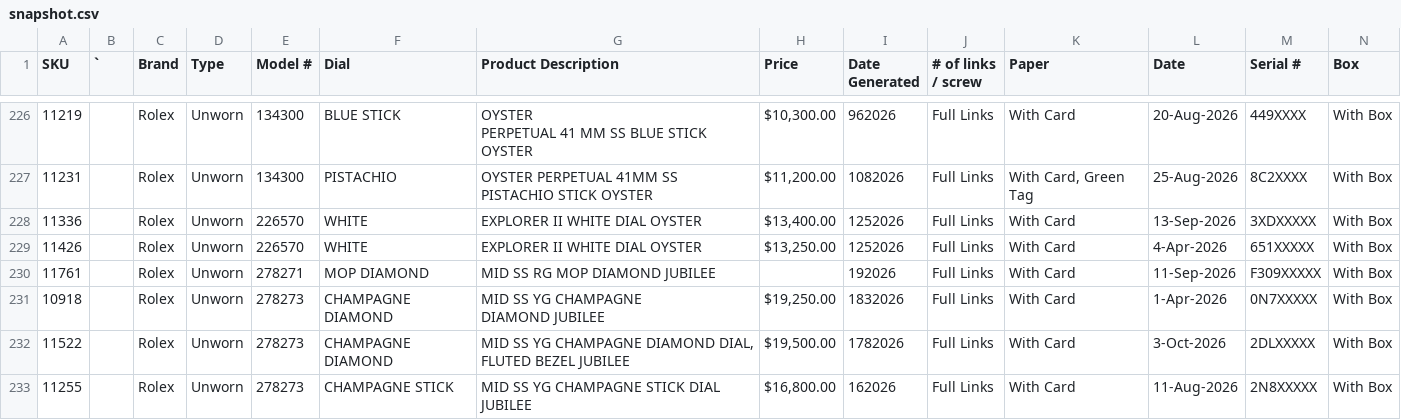
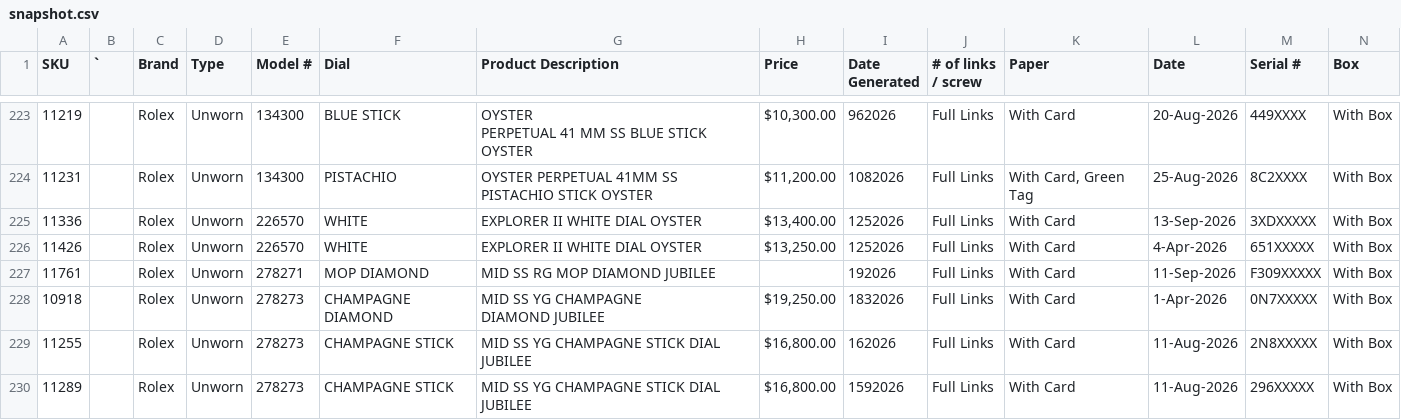
Before and after one commit to CHRISEVO24/benny-rich-tracker, a CSV file: snapshot.csv, drawn as a sheet; only a part is shown, gaps mark what is left out; the shorter side is filled out with more unchanged rows; removed rows and columns are numbered as before the commit, all else as after; rows hold the shown columns only; the diff covers the shown part only; the diff names each change by its address in the sheet, - before the commit and + after, or states it on an @@ line.

Commit message:
Snapshot 2026-11-09 03:17 PM ET [skip ci]

```diff
--- a/snapshot.csv
+++ b/snapshot.csv
-row 232: 11522 |  | Rolex | Unworn | 278273 | CHAMPAGNE DIAMOND | MID SS YG CHAMPAGNE DIAMOND DIAL, FLUTED BEZEL JUBILEE | $19,500.00 | 1782026 | Full Links | With Card | 3-Oct-2026 | 2DLXXXXX | With Box
```
Also changed, not shown: 2 added rows, 4 removed rows and 1 edited cell elsewhere in this file, 1 other file.
